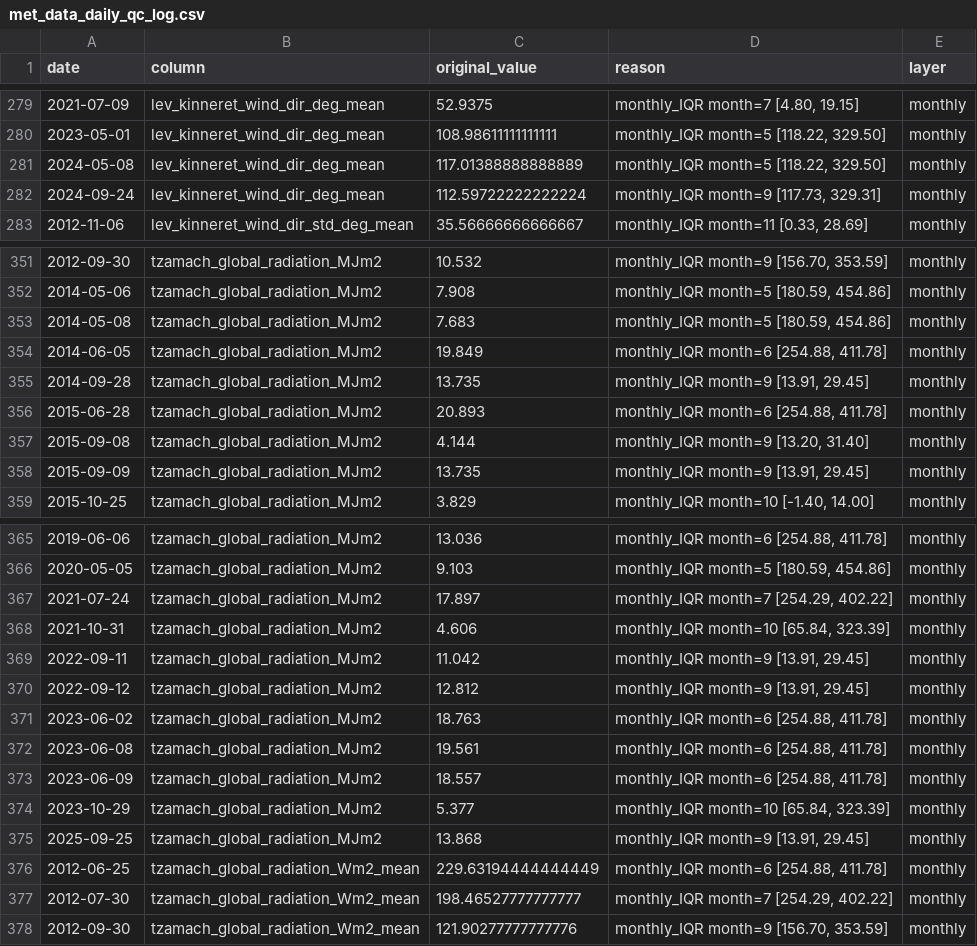
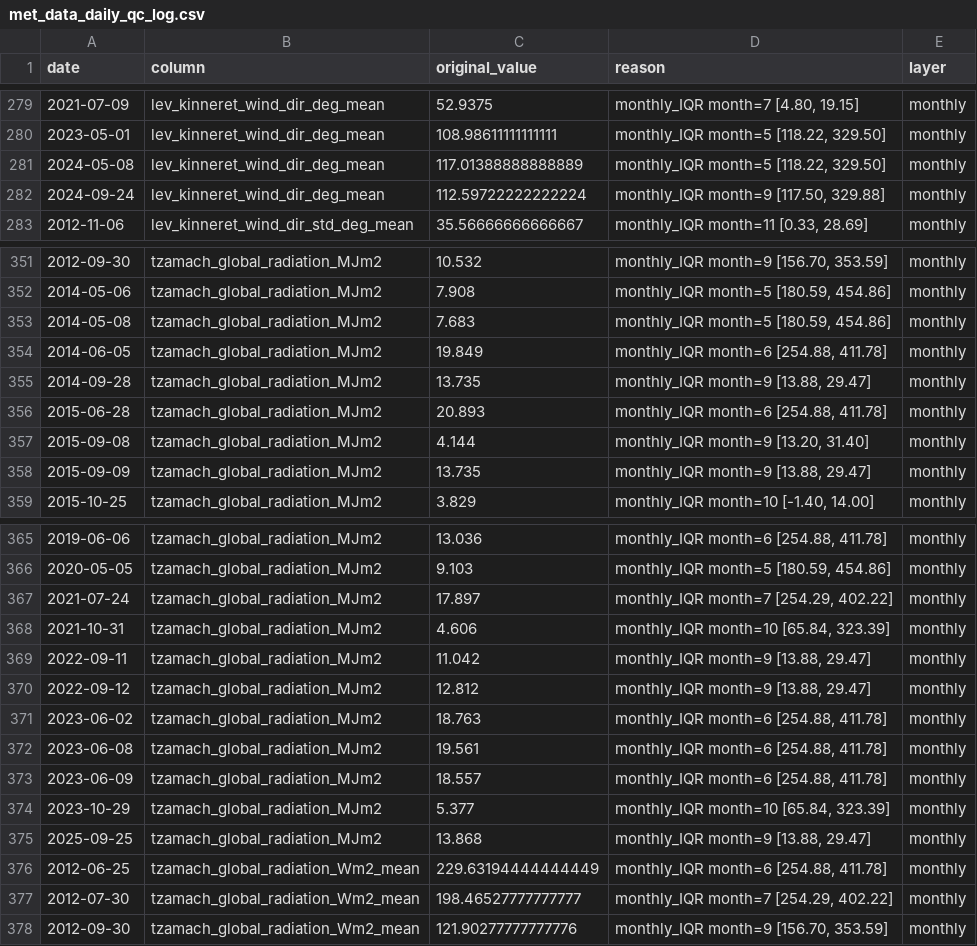
Before and after one commit to yonatanmost-commits/Kinnerret-Level-Forecast, a CSV file: Silver Data/Meteorological/met_data_daily_qc_log.csv, drawn as a sheet; only a part is shown, gaps mark what is left out.

```diff
--- a/Silver Data/Meteorological/met_data_daily_qc_log.csv
+++ b/Silver Data/Meteorological/met_data_daily_qc_log.csv
@@ -281,3 +281,3 @@
 2024-05-08,lev_kinneret_wind_dir_deg_mean,117.01388888888889,"monthly_IQR month=5 [118.22, 329.50]",monthly
-2024-09-24,lev_kinneret_wind_dir_deg_mean,112.59722222222224,"monthly_IQR month=9 [117.73, 329.31]",monthly
+2024-09-24,lev_kinneret_wind_dir_deg_mean,112.59722222222224,"monthly_IQR month=9 [117.50, 329.88]",monthly
 2012-11-06,lev_kinneret_wind_dir_std_deg_mean,35.56666666666667,"monthly_IQR month=11 [0.33, 28.69]",monthly
@@ -354,6 +354,6 @@
 2014-06-05,tzamach_global_radiation_MJm2,19.849,"monthly_IQR month=6 [254.88, 411.78]",monthly
-2014-09-28,tzamach_global_radiation_MJm2,13.735,"monthly_IQR month=9 [13.91, 29.45]",monthly
+2014-09-28,tzamach_global_radiation_MJm2,13.735,"monthly_IQR month=9 [13.88, 29.47]",monthly
 2015-06-28,tzamach_global_radiation_MJm2,20.893,"monthly_IQR month=6 [254.88, 411.78]",monthly
 2015-09-08,tzamach_global_radiation_MJm2,4.144,"monthly_IQR month=9 [13.20, 31.40]",monthly
-2015-09-09,tzamach_global_radiation_MJm2,13.735,"monthly_IQR month=9 [13.91, 29.45]",monthly
+2015-09-09,tzamach_global_radiation_MJm2,13.735,"monthly_IQR month=9 [13.88, 29.47]",monthly
 2015-10-25,tzamach_global_radiation_MJm2,3.829,"monthly_IQR month=10 [-1.40, 14.00]",monthly
@@ -368,4 +368,4 @@
 2021-10-31,tzamach_global_radiation_MJm2,4.606,"monthly_IQR month=10 [65.84, 323.39]",monthly
-2022-09-11,tzamach_global_radiation_MJm2,11.042,"monthly_IQR month=9 [13.91, 29.45]",monthly
-2022-09-12,tzamach_global_radiation_MJm2,12.812,"monthly_IQR month=9 [13.91, 29.45]",monthly
+2022-09-11,tzamach_global_radiation_MJm2,11.042,"monthly_IQR month=9 [13.88, 29.47]",monthly
+2022-09-12,tzamach_global_radiation_MJm2,12.812,"monthly_IQR month=9 [13.88, 29.47]",monthly
 2023-06-02,tzamach_global_radiation_MJm2,18.763,"monthly_IQR month=6 [254.88, 411.78]",monthly
@@ -374,3 +374,3 @@
 2023-10-29,tzamach_global_radiation_MJm2,5.377,"monthly_IQR month=10 [65.84, 323.39]",monthly
-2025-09-25,tzamach_global_radiation_MJm2,13.868,"monthly_IQR month=9 [13.91, 29.45]",monthly
+2025-09-25,tzamach_global_radiation_MJm2,13.868,"monthly_IQR month=9 [13.88, 29.47]",monthly
 2012-06-25,tzamach_global_radiation_Wm2_mean,229.63194444444449,"monthly_IQR month=6 [254.88, 411.78]",monthly
```
Also changed, not shown: 4 other files.
